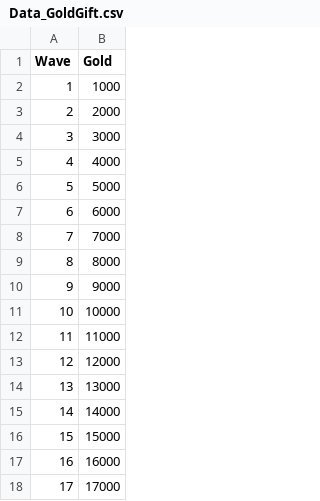
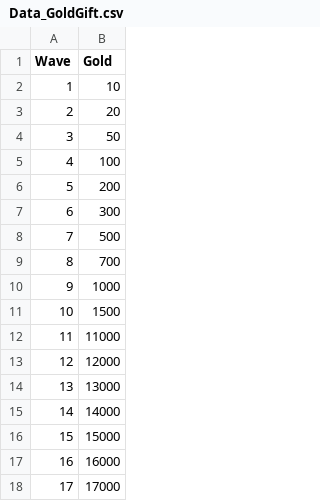
Before and after one commit to ZunNguyen/ChickenWar, a CSV file: Assets/Asset/Resources/SO/Gold Gift/Data_GoldGift.csv, drawn as a sheet; only a part is shown.

```diff
--- a/Assets/Asset/Resources/SO/Gold Gift/Data_GoldGift.csv
+++ b/Assets/Asset/Resources/SO/Gold Gift/Data_GoldGift.csv
@@ -1,12 +1,12 @@
 Wave,Gold
-1,1000
-2,2000
-3,3000
-4,4000
-5,5000
-6,6000
-7,7000
-8,8000
-9,9000
-10,10000
+1,10
+2,20
+3,50
+4,100
+5,200
+6,300
+7,500
+8,700
+9,1000
+10,1500
 11,11000
```
Also changed, not shown: Assets/Asset/Resources/SO/Chickens/Data_Chicken.csv, Assets/Asset/Resources/SO/Wave Dog/Data_WaveDog.csv, 38 other files.
